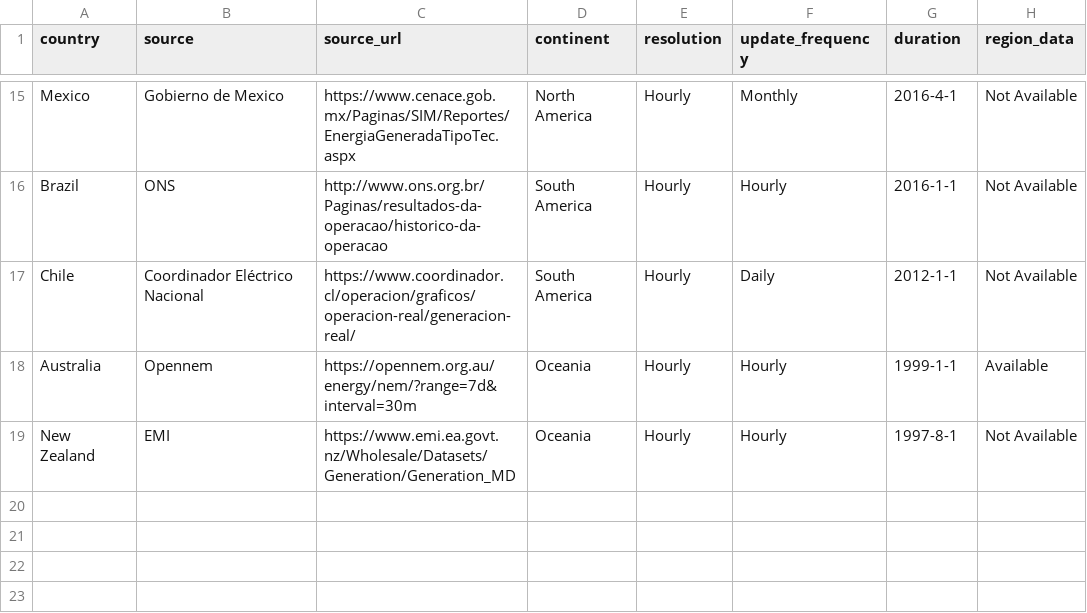
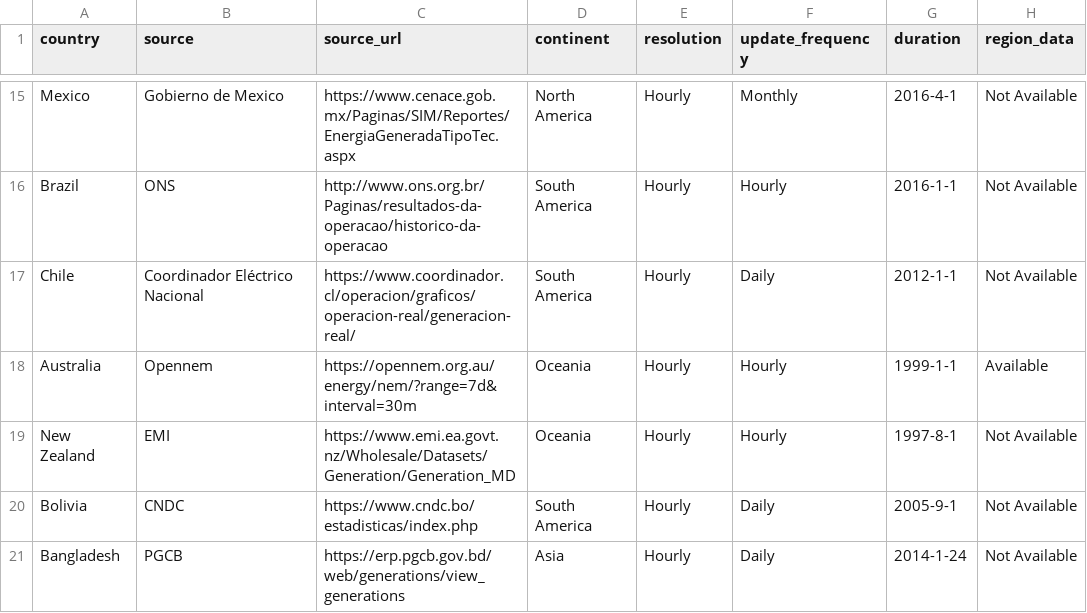
Before and after one commit to KowComical/CM_Power_Website, a CSV file: data/data_description.csv, drawn as a sheet; only a part is shown, gaps mark what is left out.

```diff
--- a/data/data_description.csv
+++ b/data/data_description.csv
@@ -19 +19,3 @@ Australia,Opennem,https://opennem.org.au/energy/nem/?range=7d&interval=30m,Ocean
 New Zealand,EMI,https://www.emi.ea.govt.nz/Wholesale/Datasets/Generation/Generation_MD,Oceania,Hourly,Hourly,1997-8-1,Not Available
+Bolivia,CNDC,https://www.cndc.bo/estadisticas/index.php,South America,Hourly,Daily,2005-9-1,Not Available
+Bangladesh,PGCB,https://erp.pgcb.gov.bd/web/generations/view_generations,Asia,Hourly,Daily,2014-1-24,Not Available
```
Also changed, not shown: 9 other files.
